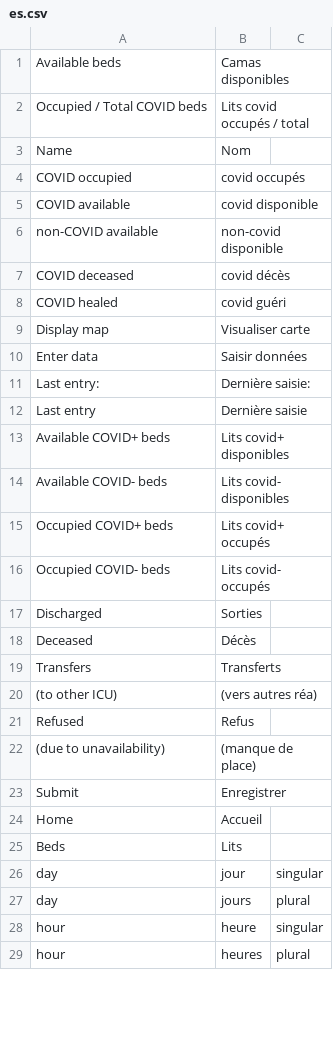
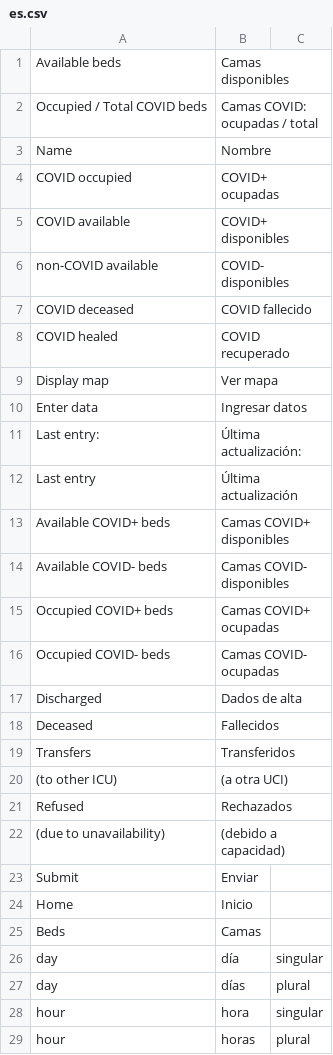
Before and after one commit to icubam/icubam, a CSV file: icubam/www/translations/es.csv, drawn as a sheet; only a part is shown; the diff covers the shown part only.

Commit message:
Add missing www translations

```diff
--- a/icubam/www/translations/es.csv
+++ b/icubam/www/translations/es.csv
@@ -1,29 +1,29 @@
 "Available beds","Camas disponibles"
-"Occupied / Total COVID beds","Lits covid occupés / total"
-"Name","Nom"
-"COVID occupied","covid occupés"
-"COVID available","covid disponible"
-"non-COVID available","non-covid disponible"
-"COVID deceased","covid décès"
-"COVID healed","covid guéri"
-"Display map","Visualiser carte"
-"Enter data","Saisir données"
-"Last entry:","Dernière saisie:"
-"Last entry","Dernière saisie"
-"Available COVID+ beds","Lits covid+ disponibles"
-"Available COVID- beds","Lits covid- disponibles"
-"Occupied COVID+ beds","Lits covid+ occupés"
-"Occupied COVID- beds","Lits covid- occupés"
-"Discharged","Sorties"
-"Deceased","Décès"
-"Transfers","Transferts"
-"(to other ICU)","(vers autres réa)"
-"Refused","Refus"
-"(due to unavailability)","(manque de place)"
-"Submit","Enregistrer"
-"Home","Accueil"
-"Beds","Lits"
-"day","jour","singular"
-"day","jours","plural"
-"hour","heure","singular"
-"hour","heures","plural"
+"Occupied / Total COVID beds","Camas COVID: ocupadas / total"
+"Name","Nombre"
+"COVID occupied","COVID+ ocupadas"
+"COVID available","COVID+ disponibles"
+"non-COVID available","COVID- disponibles"
+"COVID deceased","COVID fallecido"
+"COVID healed","COVID recuperado"
+"Display map","Ver mapa"
+"Enter data","Ingresar datos"
+"Last entry:","Última actualización:"
+"Last entry","Última actualización"
+"Available COVID+ beds","Camas COVID+ disponibles"
+"Available COVID- beds","Camas COVID- disponibles"
+"Occupied COVID+ beds","Camas COVID+ ocupadas"
+"Occupied COVID- beds","Camas COVID- ocupadas"
+"Discharged","Dados de alta"
+"Deceased","Fallecidos"
+"Transfers","Transferidos"
+"(to other ICU)","(a otra UCI)"
+"Refused","Rechazados"
+"(due to unavailability)","(debido a capacidad)"
+"Submit","Enviar"
+"Home","Inicio"
+"Beds","Camas"
+"day","día","singular"
+"day","días","plural"
+"hour","hora","singular"
+"hour","horas","plural"
```
Also changed, not shown: 2 added rows and 15 edited cells elsewhere in this file, 2 other files.
